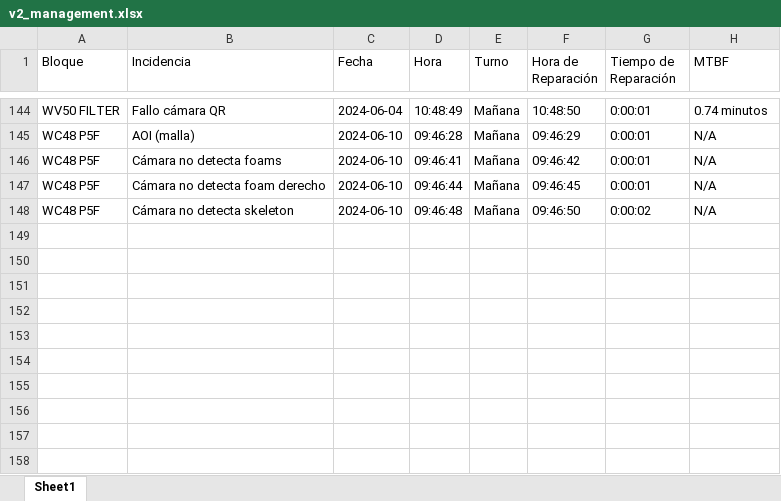
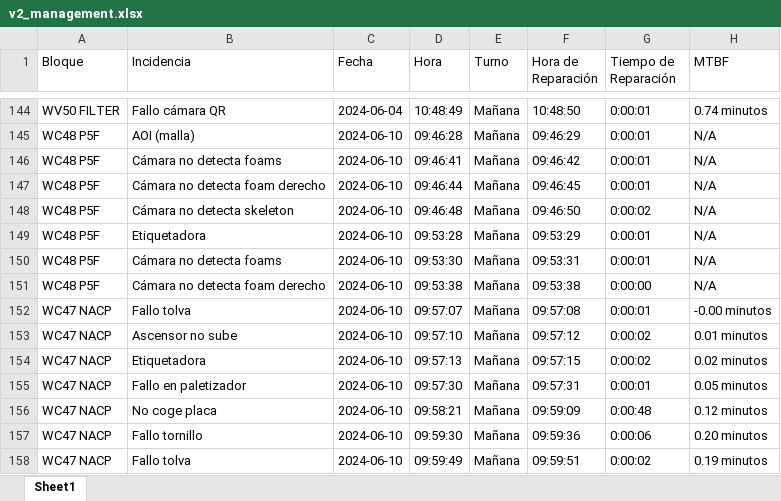
Before and after one commit to guillem-edo/ticket_management__launcher, an Excel workbook: beta_version/excel_files/v2_management.xlsx, sheet Sheet1, drawn as a sheet; only a part is shown, gaps mark what is left out; values as stored, in another font and other column widths than the file's, no borders; the diff names each change by its address in the sheet, - before the commit and + after, or states it on an @@ line.

Commit message:
Fix MTBF calculation and display format
- Adjusted MTBF calculation to display in a more user-friendly format (hours and minutes).
- Updated the update_mtbf_display method to reflect changes in MTBF format.
- Modified log_incidence_to_excel to register MTBF values in the new format.
- Ensured MTBF values are calculated and updated correctly when incidents are confirmed.

This commit resolves the issue of MTBF values being displayed in an unintuitive format and ensures accurate logging of MTBF data.

```diff
--- a/beta_version/excel_files/v2_management.xlsx (sheet Sheet1)
+++ b/beta_version/excel_files/v2_management.xlsx (sheet Sheet1)
+row 149: WC48 P5F | Etiquetadora | 2024-06-10 | 09:53:28 | Mañana | 09:53:29 | 0:00:01 | N/A
+row 150: WC48 P5F | Cámara no detecta foams | 2024-06-10 | 09:53:30 | Mañana | 09:53:31 | 0:00:01 | N/A
+row 151: WC48 P5F | Cámara no detecta foam derecho | 2024-06-10 | 09:53:38 | Mañana | 09:53:38 | 0:00:00 | N/A
+row 152: WC47 NACP | Fallo tolva | 2024-06-10 | 09:57:07 | Mañana | 09:57:08 | 0:00:01 | -0.00 minutos
+row 153: WC47 NACP | Ascensor no sube | 2024-06-10 | 09:57:10 | Mañana | 09:57:12 | 0:00:02 | 0.01 minutos
+row 154: WC47 NACP | Etiquetadora | 2024-06-10 | 09:57:13 | Mañana | 09:57:15 | 0:00:02 | 0.02 minutos
+row 155: WC47 NACP | Fallo en paletizador | 2024-06-10 | 09:57:30 | Mañana | 09:57:31 | 0:00:01 | 0.05 minutos
+row 156: WC47 NACP | No coge placa | 2024-06-10 | 09:58:21 | Mañana | 09:59:09 | 0:00:48 | 0.12 minutos
+row 157: WC47 NACP | Fallo tornillo | 2024-06-10 | 09:59:30 | Mañana | 09:59:36 | 0:00:06 | 0.20 minutos
+row 158: WC47 NACP | Fallo tolva | 2024-06-10 | 09:59:49 | Mañana | 09:59:51 | 0:00:02 | 0.19 minutos
```
Also changed, not shown: 4 other files.
